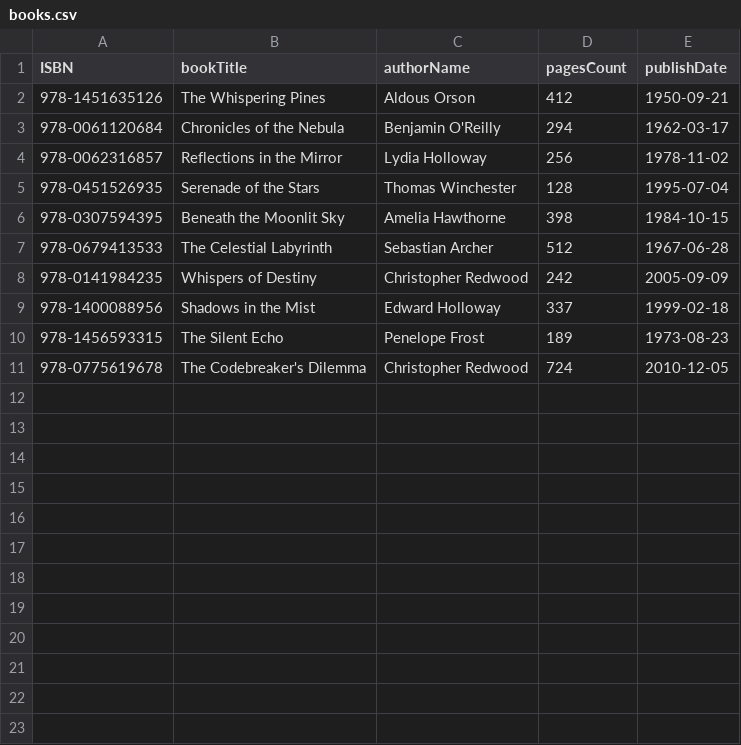
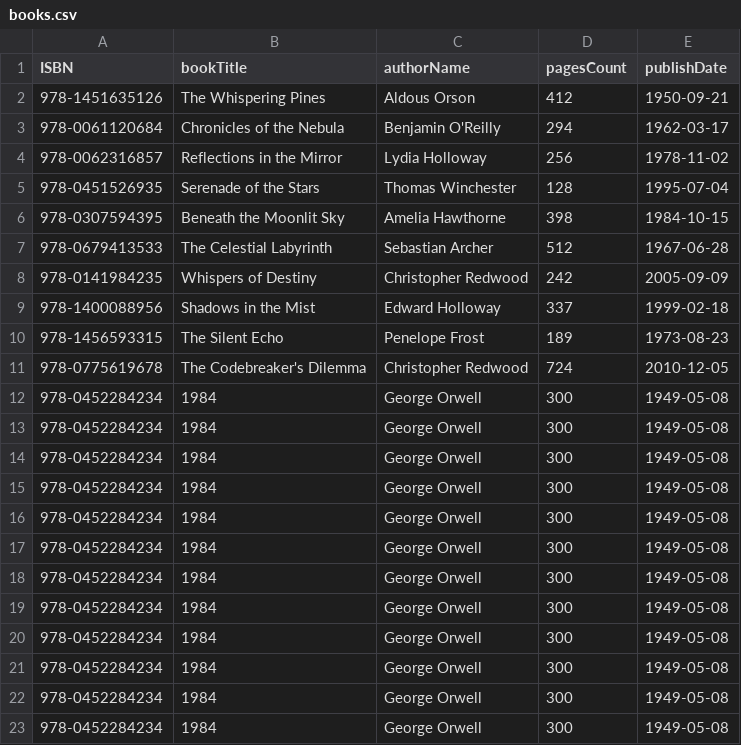
Before and after one commit to TirdadMH/books-database-project, a CSV file: assignment/database/books.csv, drawn as a sheet.

```diff
--- a/assignment/database/books.csv
+++ b/assignment/database/books.csv
@@ -11 +11,13 @@ ISBN,bookTitle,authorName,pagesCount,publishDate
 978-0775619678,The Codebreaker's Dilemma,Christopher Redwood,724,2010-12-05
+978-0452284234,1984,"George Orwell",300,1949-05-08
+978-0452284234,1984,"George Orwell",300,1949-05-08
+978-0452284234,1984,"George Orwell",300,1949-05-08
+978-0452284234,1984,"George Orwell",300,1949-05-08
+978-0452284234,1984,"George Orwell",300,1949-05-08
+978-0452284234,1984,"George Orwell",300,1949-05-08
+978-0452284234,1984,"George Orwell",300,1949-05-08
+978-0452284234,1984,"George Orwell",300,1949-05-08
+978-0452284234,1984,"George Orwell",300,1949-05-08
+978-0452284234,1984,"George Orwell",300,1949-05-08
+978-0452284234,1984,"George Orwell",300,1949-05-08
+978-0452284234,1984,"George Orwell",300,1949-05-08
```
Also changed, not shown: 20 other files.
